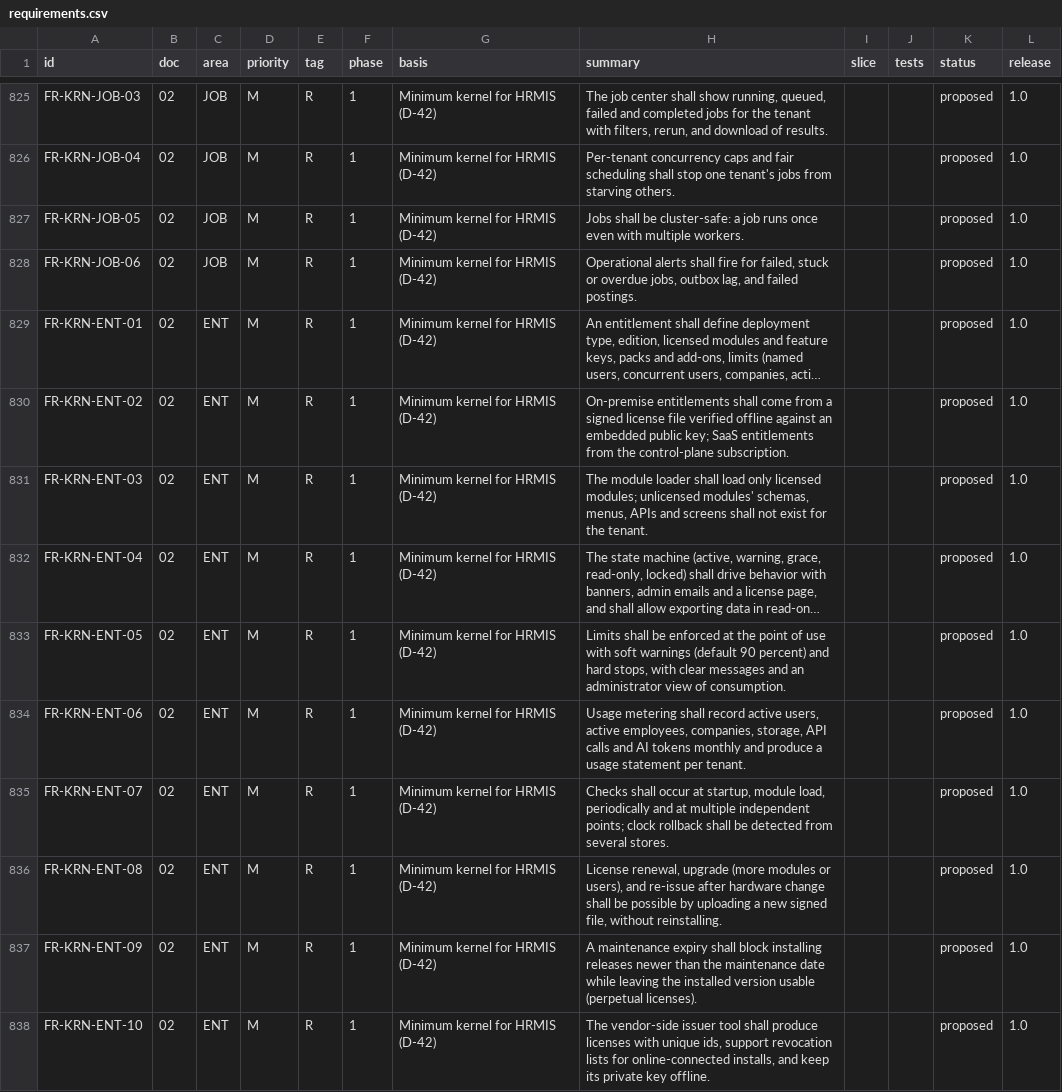
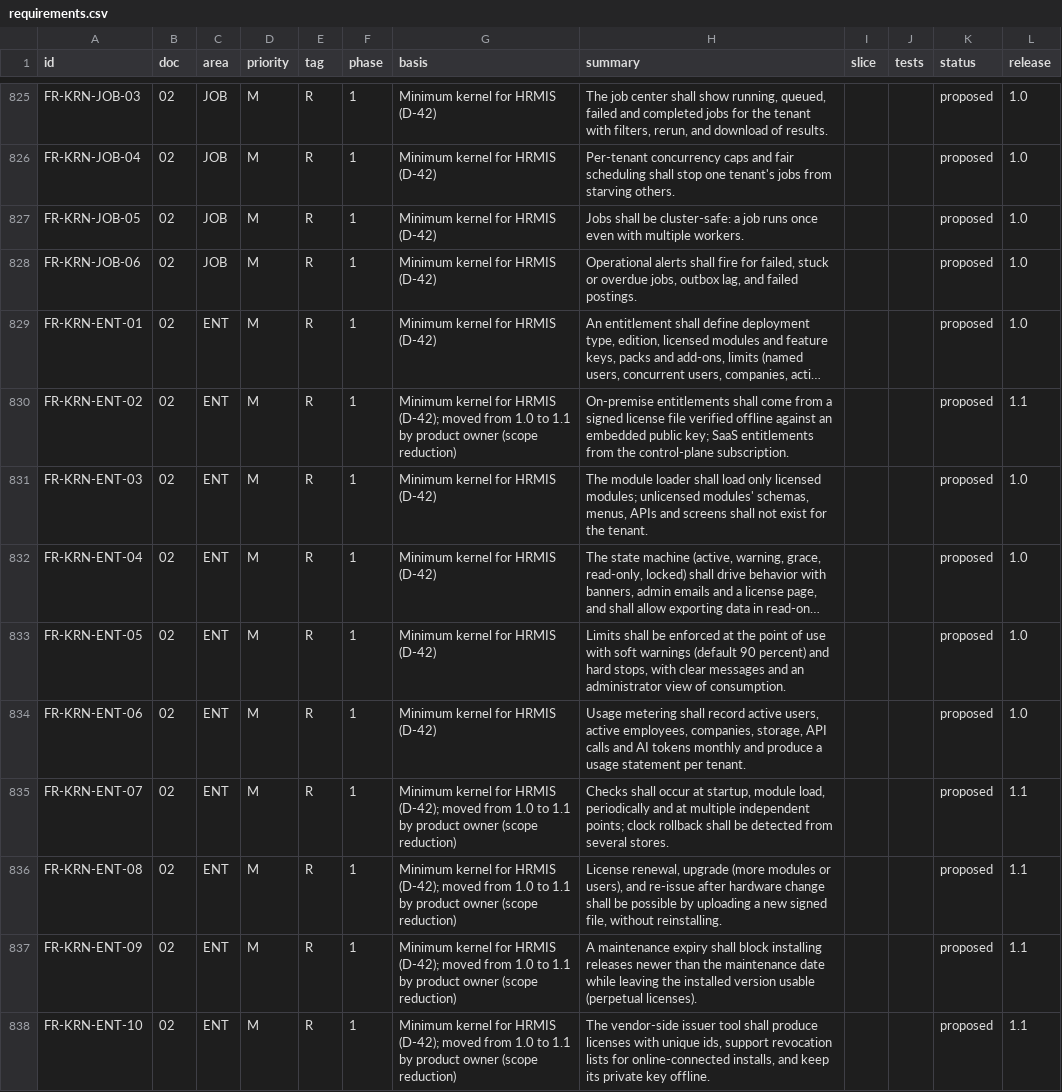
Before and after one commit to isamad123/ERP, a CSV file: docs/registers/requirements.csv, drawn as a sheet; only a part is shown, gaps mark what is left out; long unchanged cells end in …; the diff covers the shown part only; the diff names each change by its address in the sheet, - before the commit and + after, or states it on an @@ line.

```diff
--- a/docs/registers/requirements.csv
+++ b/docs/registers/requirements.csv
-G830 (basis): …for HRMIS (D-42)
+G830 (basis): …for HRMIS (D-42); moved from 1.0 to 1.1 by product owner (scope reduction)
-L830 (release): 1.0
+L830 (release): 1.1
-G835:G838 (basis): …for HRMIS (D-42)
+G835:G838 (basis): …for HRMIS (D-42); moved from 1.0 to 1.1 by product owner (scope reduction)
-L835:L838 (release): 1.0
+L835:L838 (release): 1.1
```
Also changed, not shown: 176 edited cells elsewhere in this file.
